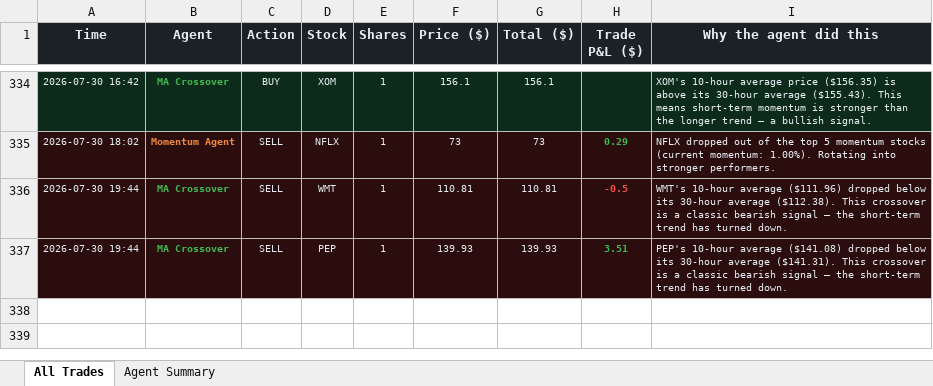
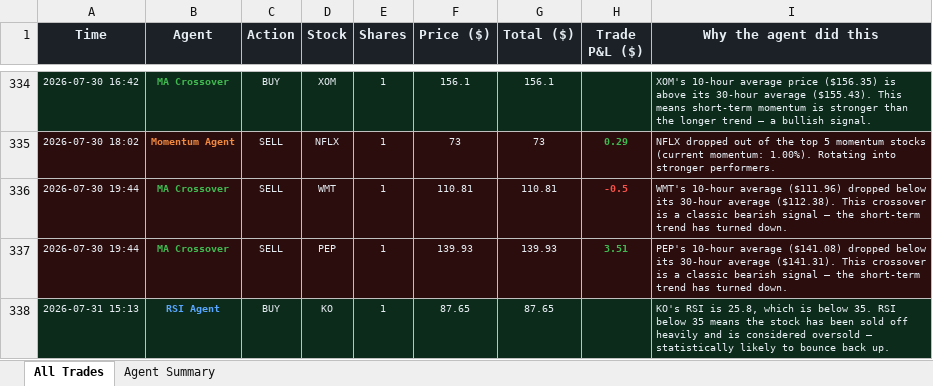
Before and after one commit to Gigantatoll/paper-trading, an Excel workbook: data/trades.xlsx, sheet All Trades, drawn as a sheet; only a part is shown, gaps mark what is left out; values as stored, in another font and other column widths than the file's, no borders; the diff names each change by its address in the sheet, - before the commit and + after, or states it on an @@ line.

```diff
--- a/data/trades.xlsx (sheet All Trades)
+++ b/data/trades.xlsx (sheet All Trades)
+row 338: 2026-07-31 15:13 | RSI Agent | BUY | KO | 1 | 87.65 | 87.65 |  | KO's RSI is 25.8, which is below 35. RSI below 35 means the stock has been sold off heavily and is considered oversold — statistically likely to bounce back up.
```
Also changed, not shown: sheet Agent Summary, 5 other files.
